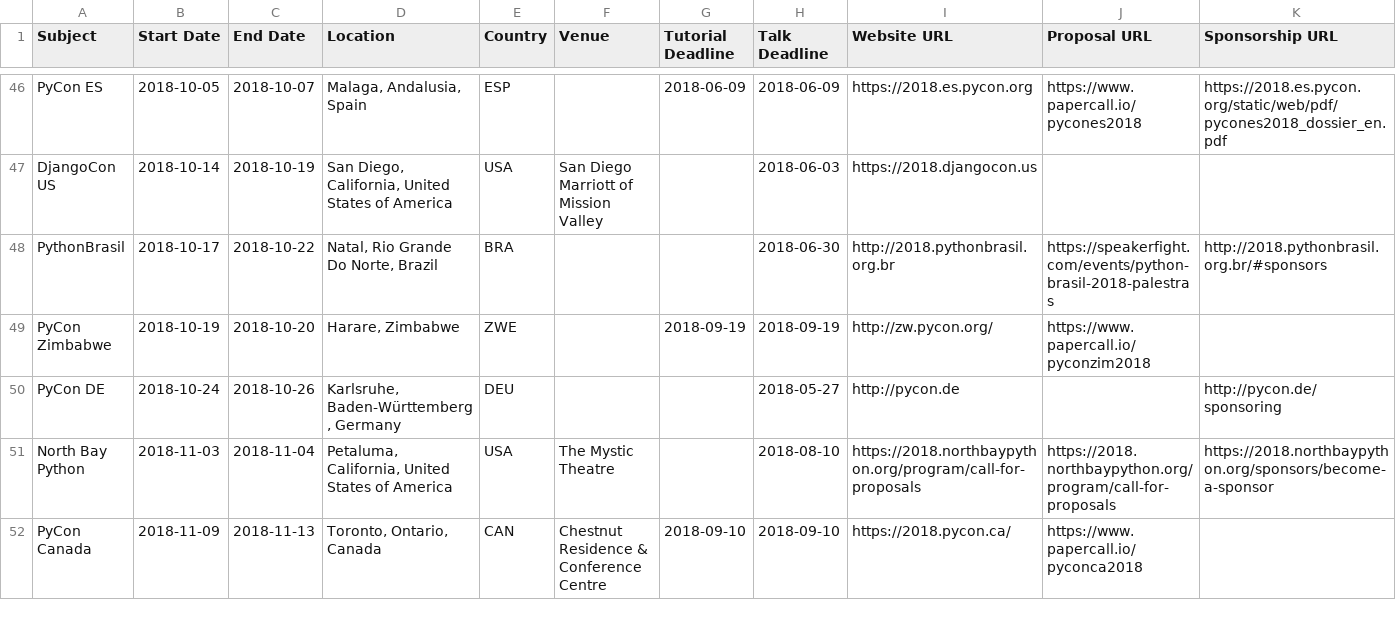
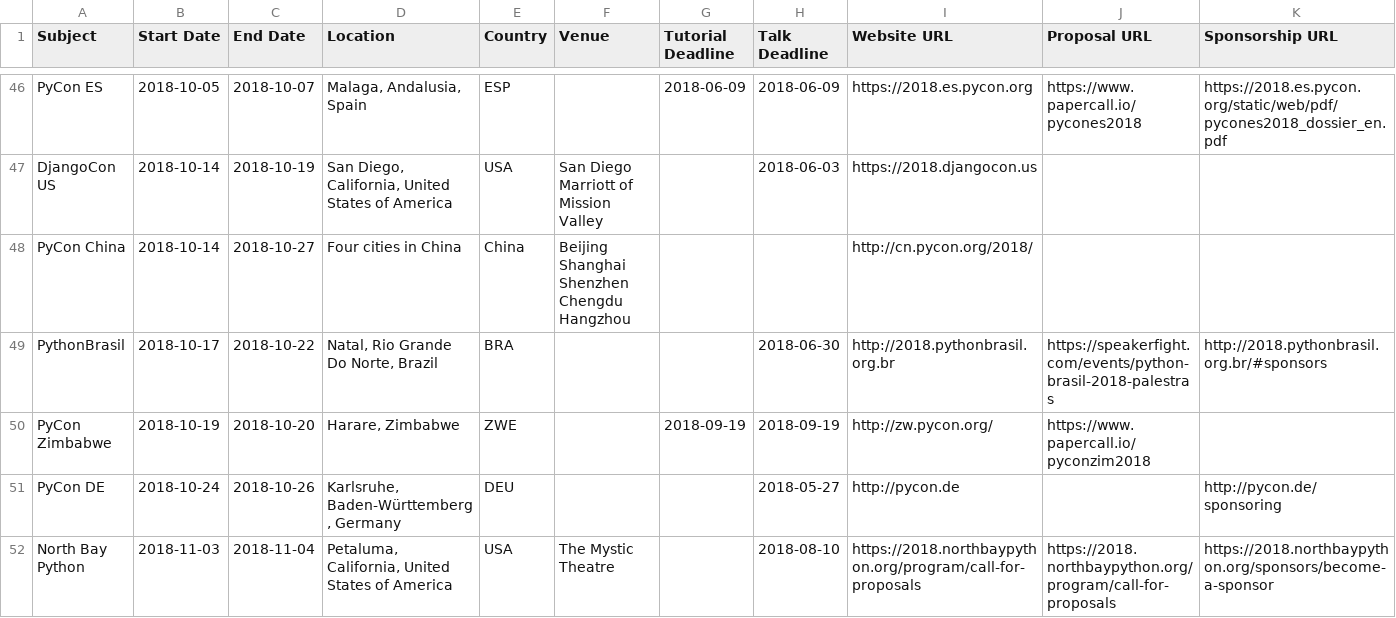
Before and after one commit to python-organizers/conferences, a CSV file: 2018.csv, drawn as a sheet; only a part is shown, gaps mark what is left out; the shorter side is filled out with more unchanged rows; the diff names each change by its address in the sheet, - before the commit and + after, or states it on an @@ line.

Commit message:
update information about PyCon China 2018

```diff
--- a/2018.csv
+++ b/2018.csv
+row 48: PyCon China | 2018-10-14 | 2018-10-27 | Four cities in China | China | Beijing Shanghai Shenzhen Chengdu Hangzhou |  |  | http://cn.pycon.org/2018/
```
